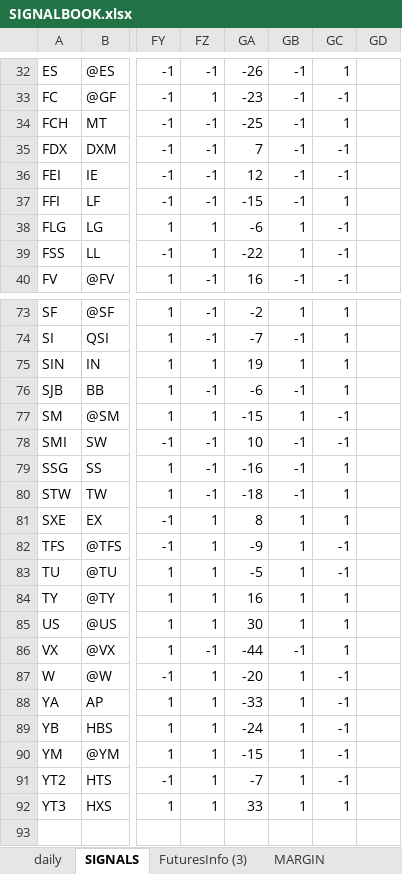
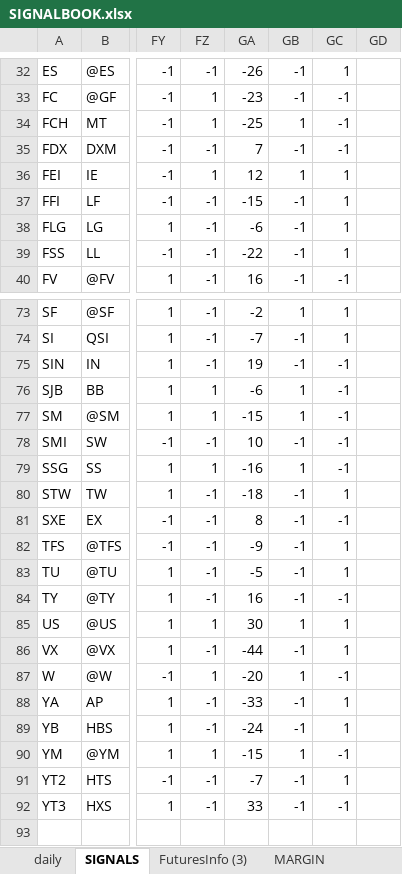
Before and after one commit to hasakura511/ML-TSDP, an Excel workbook: data/systems/SIGNALBOOK.xlsx, sheet SIGNALS, drawn as a sheet; only a part is shown, gaps mark what is left out; values as stored, in another font and other column widths than the file's, no borders; conditional formats not drawn; the diff covers the shown part only; the diff names each change by its address in the sheet, - before the commit and + after, or states it on an @@ line.

Commit message:
data

```diff
--- a/data/systems/SIGNALBOOK.xlsx (sheet SIGNALS)
+++ b/data/systems/SIGNALBOOK.xlsx (sheet SIGNALS)
-FZ34: -1
+FZ34: 1
-GB34: -1
+GB34: 1
-GC34: 1
+GC34: -1
-FZ36: -1
+FZ36: 1
-GB36: -1
+GB36: 1
-GC36: -1
+GC36: 1
-FZ38:FZ39: 1
+FZ38:FZ39: -1
-GB38:GB39: 1
+GB38:GB39: -1
-GC38:GC39: -1
+GC38:GC39: 1
-FZ75: 1
+FZ75: -1
-GB75: 1
+GB75: -1
-GC75:GC76: 1
+GC75:GC76: -1
-FZ76: -1
+FZ76: 1
-GB76: -1
+GB76: 1
-FZ79: -1
+FZ79: 1
-GB79: -1
+GB79: 1
-GC79: 1
+GC79: -1
-FZ81:FZ84: 1
+FZ81:FZ84: -1
-GB81:GB84: 1
+GB81:GB84: -1
-GC81: 1
+GC81: -1
-GC82:GC83: -1
+GC82:GC83: 1
-GC84: 1
+GC84: -1
-FZ88:FZ89: 1
+FZ88:FZ89: -1
-GB88:GB89: 1
+GB88:GB89: -1
-GC88:GC89: -1
+GC88:GC89: 1
-FZ91:FZ92: 1
+FZ91:FZ92: -1
-GB91:GB92: 1
+GB91:GB92: -1
-GC91: -1
+GC91: 1
-GC92: 1
+GC92: -1
```
Also changed, not shown: 45 edited cells elsewhere in this sheet.
